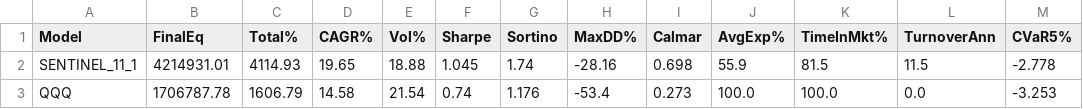
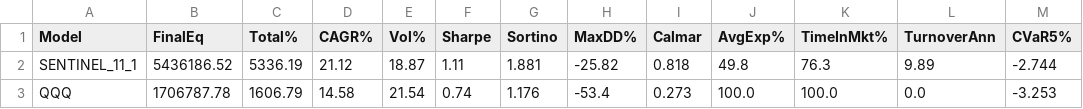
Before and after one commit to LiamSalazar/CienciaDatos, a CSV file: Proyecto/outputs/s11_1_best_comparison_full.csv, drawn as a sheet.

```diff
--- a/Proyecto/outputs/s11_1_best_comparison_full.csv
+++ b/Proyecto/outputs/s11_1_best_comparison_full.csv
@@ -1,3 +1,3 @@
 Model,FinalEq,Total%,CAGR%,Vol%,Sharpe,Sortino,MaxDD%,Calmar,AvgExp%,TimeInMkt%,TurnoverAnn,CVaR5%
-SENTINEL_11_1,4214931.01,4114.93,19.65,18.88,1.045,1.74,-28.16,0.698,55.9,81.5,11.5,-2.778
+SENTINEL_11_1,5436186.52,5336.19,21.12,18.87,1.11,1.881,-25.82,0.818,49.8,76.3,9.89,-2.744
 QQQ,1706787.78,1606.79,14.58,21.54,0.74,1.176,-53.4,0.273,100.0,100.0,0.0,-3.253
```
Also changed, not shown: Proyecto/outputs/s11_1_best_comparison_test.csv, Proyecto/outputs/s11_1_best_stress.csv, 2 other files.
